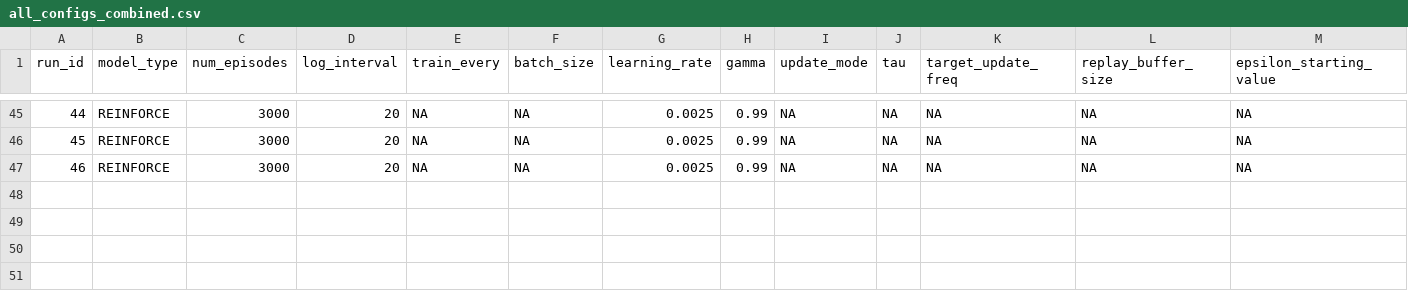
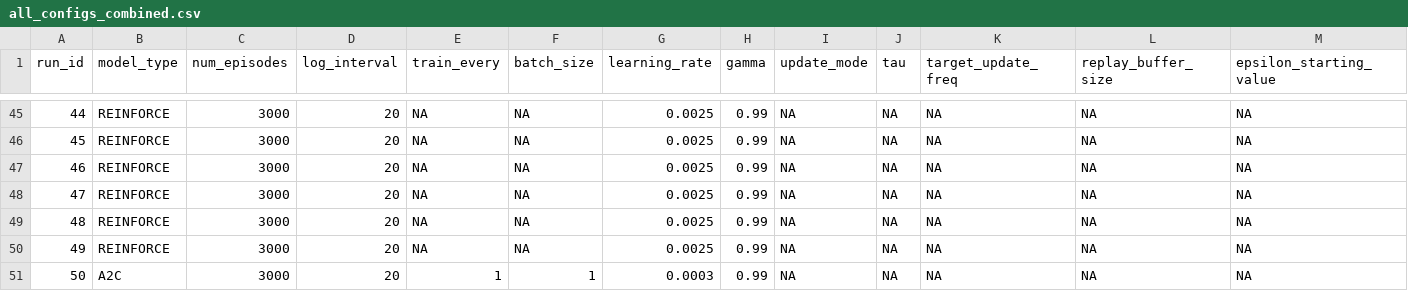
Before and after one commit to 01andreabattaglia/Lunar_Lander_Reinforcement_Learning, a CSV file: runs/all_configs_combined.csv, drawn as a sheet; only a part is shown, gaps mark what is left out; rows hold the shown columns only; the diff names each change by its address in the sheet, - before the commit and + after, or states it on an @@ line.

```diff
--- a/runs/all_configs_combined.csv
+++ b/runs/all_configs_combined.csv
+row 48: 47 | REINFORCE | 3000 | 20 | NA | NA | 0.0025 | 0.99 | NA | NA | NA | NA | NA
+row 49: 48 | REINFORCE | 3000 | 20 | NA | NA | 0.0025 | 0.99 | NA | NA | NA | NA | NA
+row 50: 49 | REINFORCE | 3000 | 20 | NA | NA | 0.0025 | 0.99 | NA | NA | NA | NA | NA
+row 51: 50 | A2C | 3000 | 20 | 1 | 1 | 0.0003 | 0.99 | NA | NA | NA | NA | NA
```
Also changed, not shown: 9 other files.
